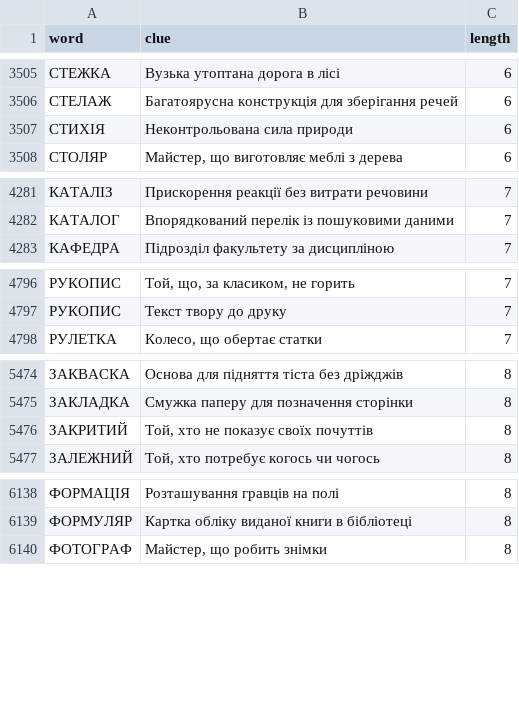
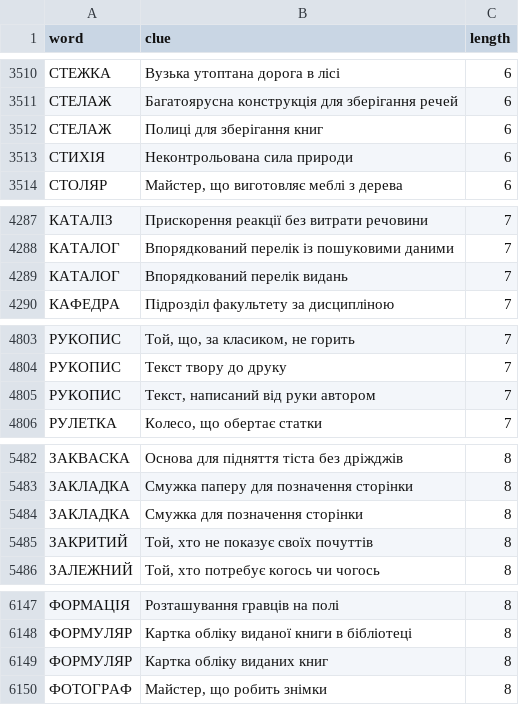
Before and after one commit to andreyrouk/scanword, a CSV file: data/dictionary.csv, drawn as a sheet; only a part is shown, gaps mark what is left out; the diff covers the shown part only; the diff names each change by its address in the sheet, - before the commit and + after, or states it on an @@ line.

```diff
--- a/data/dictionary.csv
+++ b/data/dictionary.csv
+row 3512: СТЕЛАЖ | Полиці для зберігання книг | 6
+row 4289: КАТАЛОГ | Впорядкований перелік видань | 7
+row 4805: РУКОПИС | Текст, написаний від руки автором | 7
+row 5484: ЗАКЛАДКА | Смужка для позначення сторінки | 8
+row 6149: ФОРМУЛЯР | Картка обліку виданих книг | 8
```
Also changed, not shown: 10 added rows elsewhere in this file, 2 other files.
